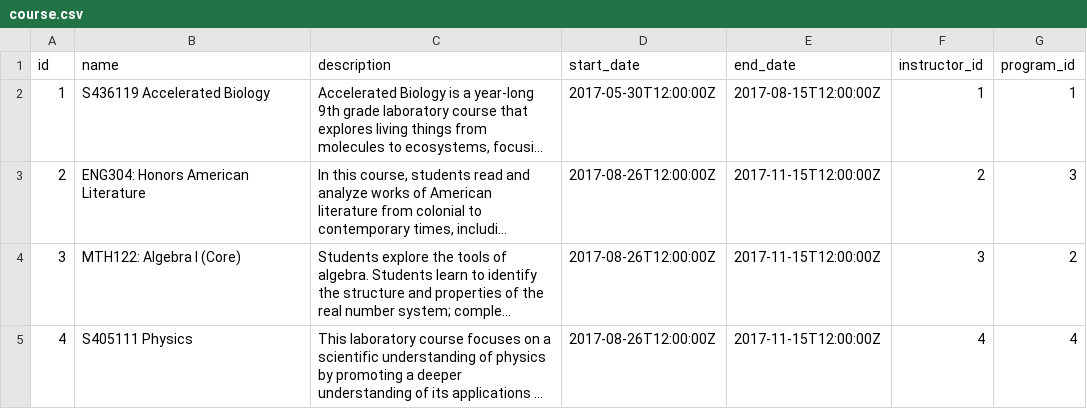
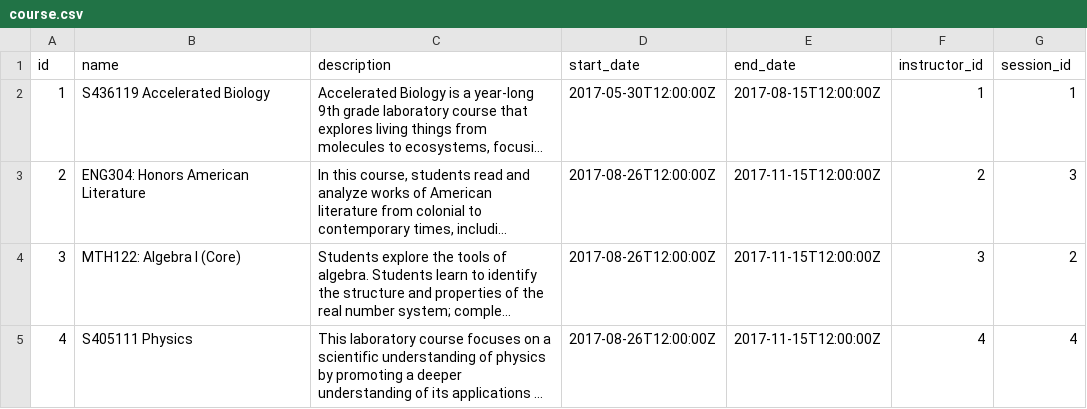
Before and after one commit to OpenGive/OpenLearn, a CSV file: src/main/resources/config/liquibase/course.csv, drawn as a sheet; long unchanged cells end in …; the diff names each change by its address in the sheet, - before the commit and + after, or states it on an @@ line.

```diff
--- a/src/main/resources/config/liquibase/course.csv
+++ b/src/main/resources/config/liquibase/course.csv
-G1: program_id
+G1: session_id
```
Also changed, not shown: src/main/resources/config/liquibase/program.csv, src/main/resources/config/liquibase/users.csv, 5 other files.
